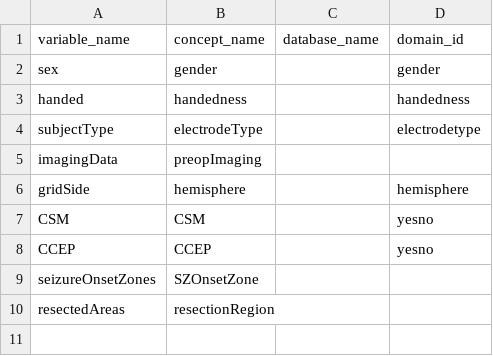
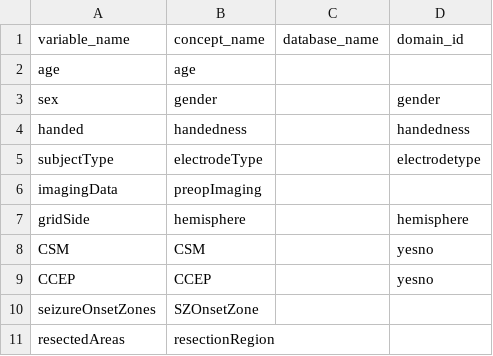
Before and after one commit to Eveyz/tandon, a CSV file: lib/assets/research_database_mapping.csv, drawn as a sheet.

```diff
--- a/lib/assets/research_database_mapping.csv
+++ b/lib/assets/research_database_mapping.csv
@@ -1,2 +1,3 @@
 variable_name,concept_name,database_name,domain_id
+age,age,,
 sex,gender,,gender
```
Also changed, not shown: lib/assets/variables.csv, 8 other files.
